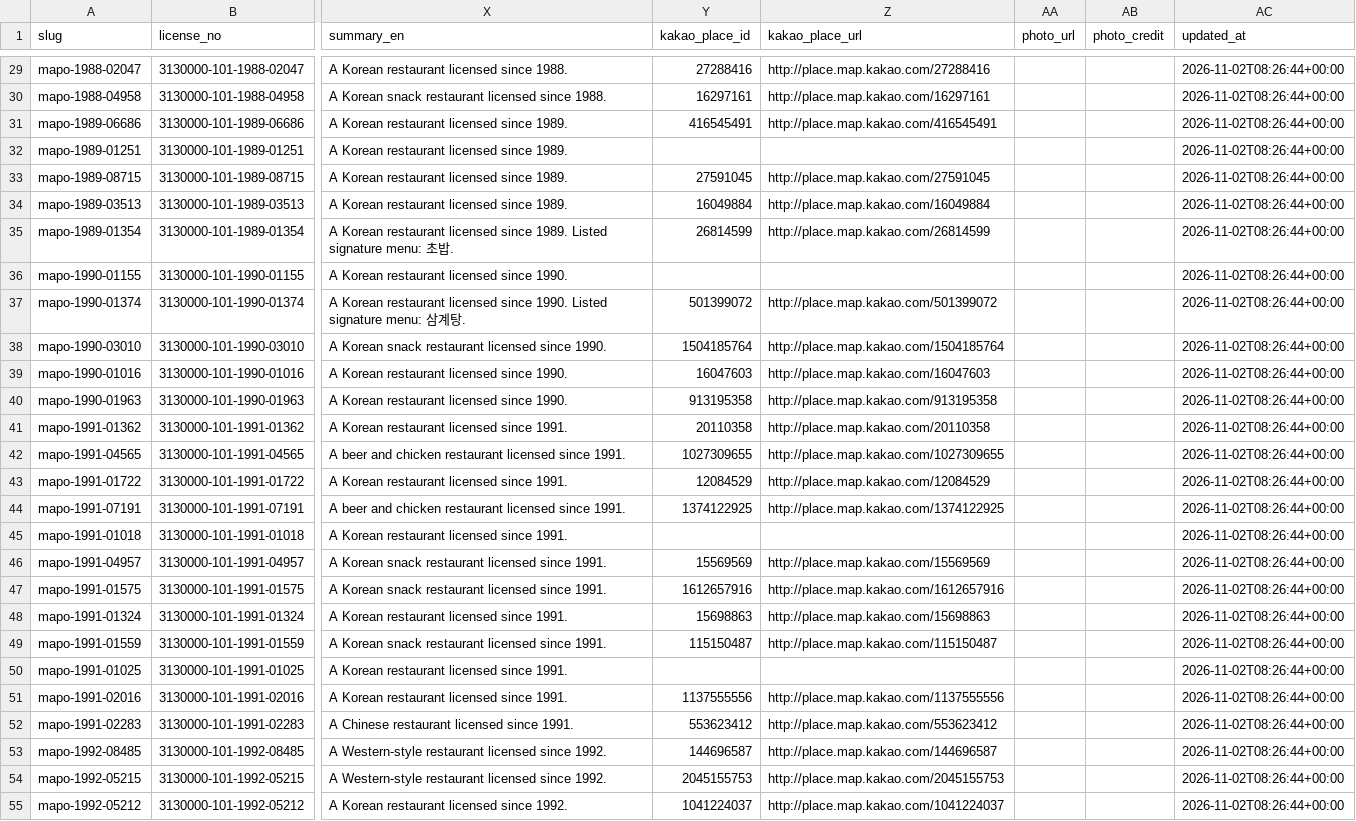
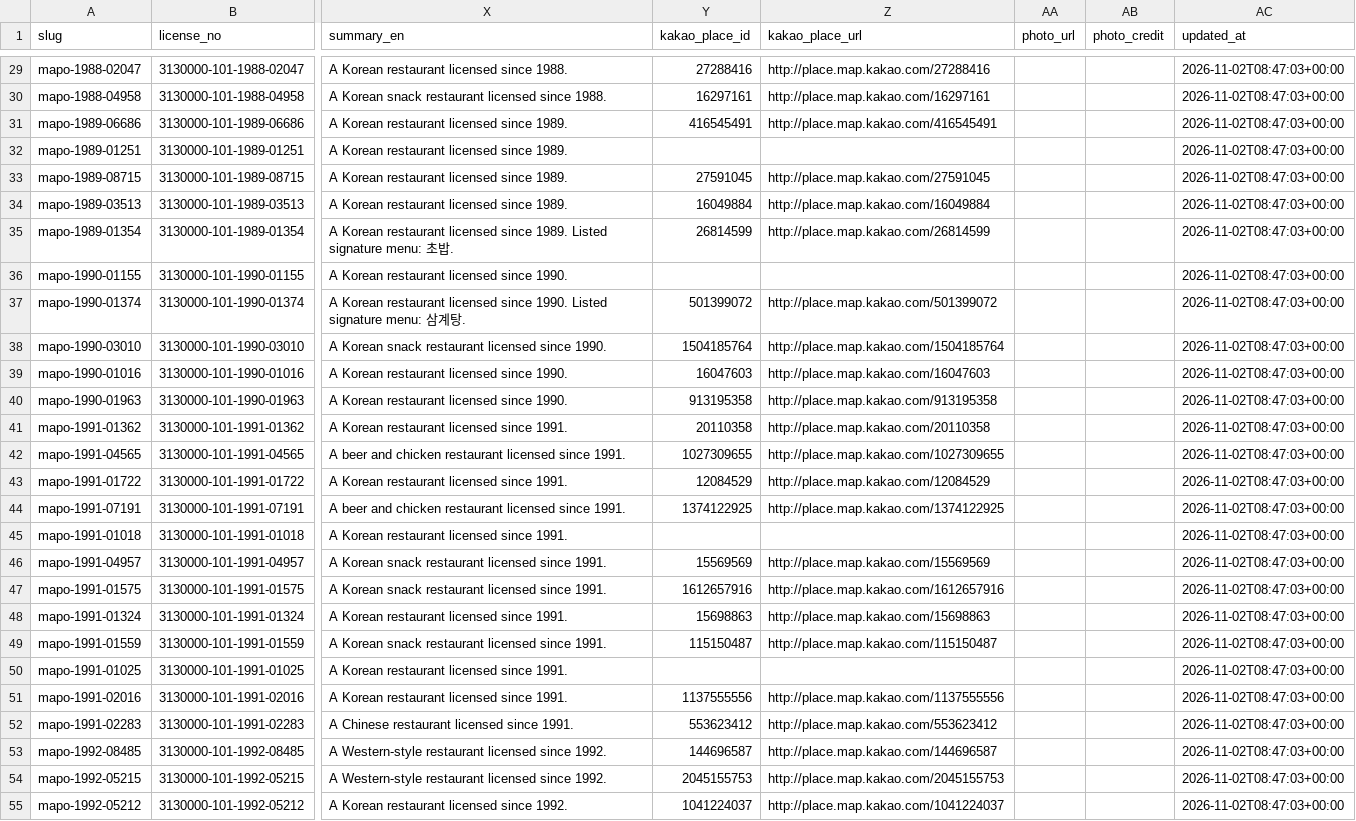
Before and after one commit to jeonghoon-jang/naite, a CSV file: data/processed/stores.csv, drawn as a sheet; only a part is shown, gaps mark what is left out; the diff covers the shown part only; the diff names each change by its address in the sheet, - before the commit and + after, or states it on an @@ line.

```diff
--- a/data/processed/stores.csv
+++ b/data/processed/stores.csv
-AC29:AC55 (updated_at): 2026-11-02T08:26:44+00:00
+AC29:AC55 (updated_at): 2026-11-02T08:47:03+00:00
```
Also changed, not shown: 122 edited cells elsewhere in this file, 4 other files.
